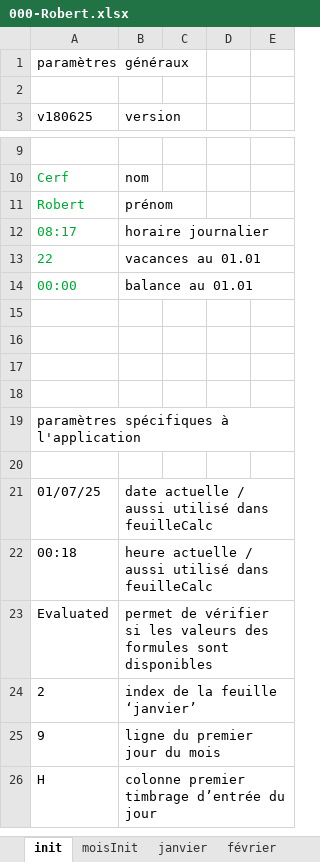
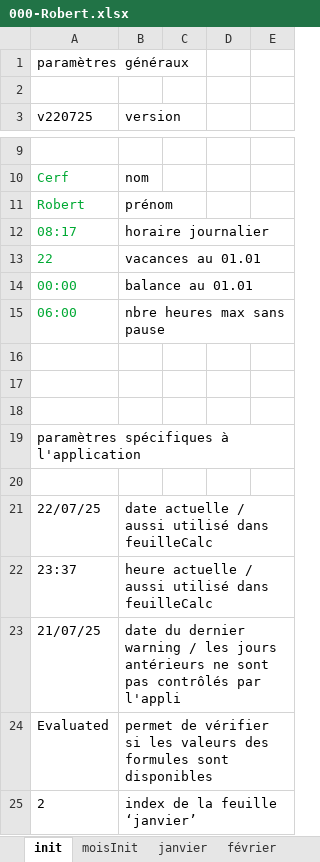
Before and after one commit to Mecacerf/TeamBridge, an Excel workbook: samples/000-Robert.xlsx, sheet init, drawn as a sheet; only a part is shown, gaps mark what is left out; the shorter side is filled out with more unchanged rows; values as stored, in another font and other column widths than the file's, no borders; the diff covers the shown part only; the diff names each change by its address in the sheet, - before the commit and + after, or states it on an @@ line.

```diff
--- a/samples/000-Robert.xlsx (sheet init)
+++ b/samples/000-Robert.xlsx (sheet init)
-A3: v180625
+A3: v220725
-row 15: (empty)
+row 15: 06:00 | nbre heures max sans pause
-A21 (v220725): 01/07/25
+A21 (v220725): 22/07/25
-A22 (v220725): 00:18
+A22 (v220725): 23:37
+row 23: 21/07/25 | date du dernier warning / les jours antérieurs ne sont pas contrôlés par l'appli
```
Also changed, not shown: 11 added rows, 2 removed rows and 8 edited cells elsewhere in this sheet, sheet juillet, formulas that keep their value, charts or pictures, samples/134-Dupont.xlsx, 3 other files.
